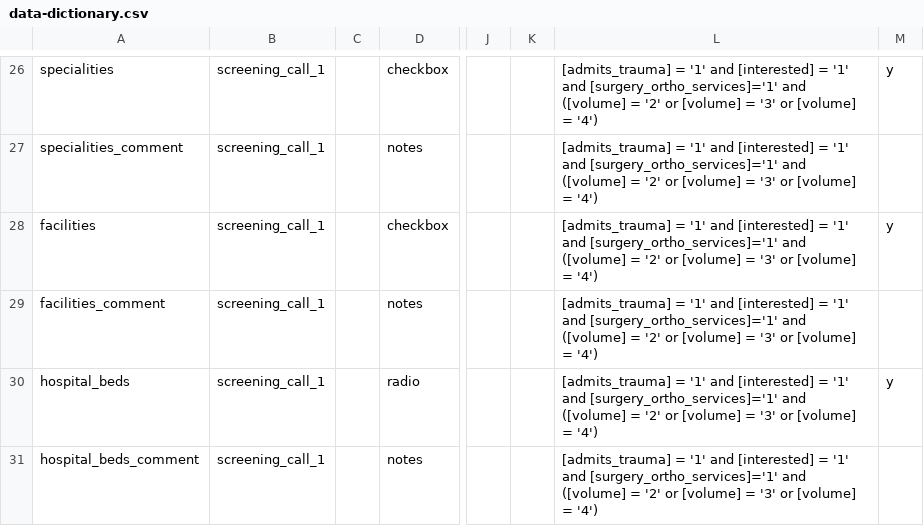
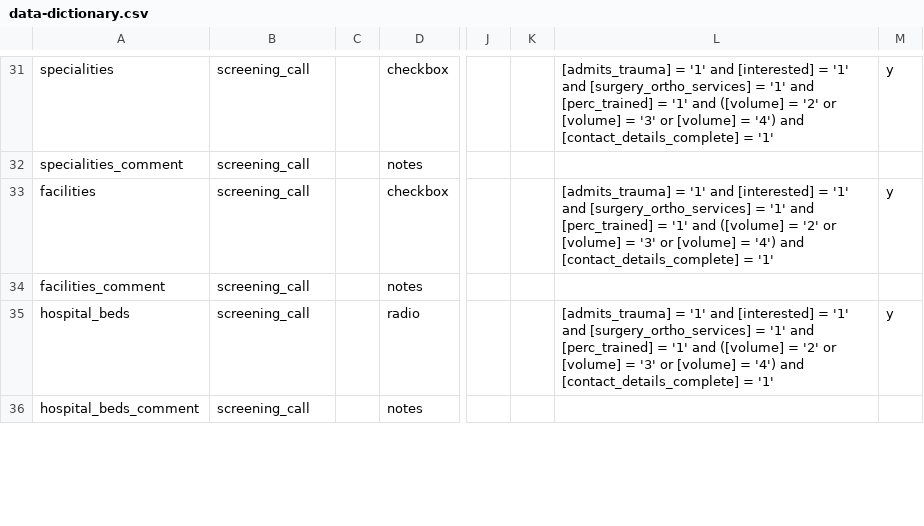
Before and after one commit to martingerdin/advance-trauma-trial, a CSV file: cluster-screening/data-dictionary.csv, drawn as a sheet; only a part is shown, gaps mark what is left out; addresses are those after the commit; the diff covers the shown part only; the diff names each change by its address in the sheet, - before the commit and + after, or states it on an @@ line.

Commit message:
Update cluster screening tool data dictionary

```diff
--- a/cluster-screening/data-dictionary.csv
+++ b/cluster-screening/data-dictionary.csv
-B31:B36: screening_call_1
+B31:B36: screening_call
-L31: …'1' and [surgery_ortho_services]='1' and ([volume] = '2' or [volume] = '3' or [volume] = '4')
+L31: …'1' and [surgery_ortho_services] = '1' and [perc_trained] = '1' and ([volume] = '2' or [volume] = '3' or [volume] = '4') and [contact_details_complete] = '1'
-L32: [admits_trauma] = '1' and [interested] = '1' and [surgery_ortho_services]='1' and ([volume] = '2' or [volume] = '3' or [volume] = '4')
+L32: (empty)
-L33: …'1' and [surgery_ortho_services]='1' and ([volume] = '2' or [volume] = '3' or [volume] = '4')
+L33: …'1' and [surgery_ortho_services] = '1' and [perc_trained] = '1' and ([volume] = '2' or [volume] = '3' or [volume] = '4') and [contact_details_complete] = '1'
-L34: [admits_trauma] = '1' and [interested] = '1' and [surgery_ortho_services]='1' and ([volume] = '2' or [volume] = '3' or [volume] = '4')
+L34: (empty)
-L35: …'1' and [surgery_ortho_services]='1' and ([volume] = '2' or [volume] = '3' or [volume] = '4')
+L35: …'1' and [surgery_ortho_services] = '1' and [perc_trained] = '1' and ([volume] = '2' or [volume] = '3' or [volume] = '4') and [contact_details_complete] = '1'
-L36: [admits_trauma] = '1' and [interested] = '1' and [surgery_ortho_services]='1' and ([volume] = '2' or [volume] = '3' or [volume] = '4')
+L36: (empty)
```
Also changed, not shown: 5 added rows and 58 edited cells elsewhere in this file.
